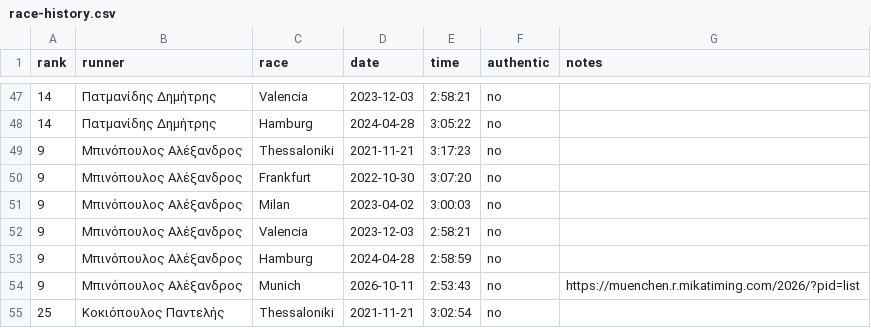
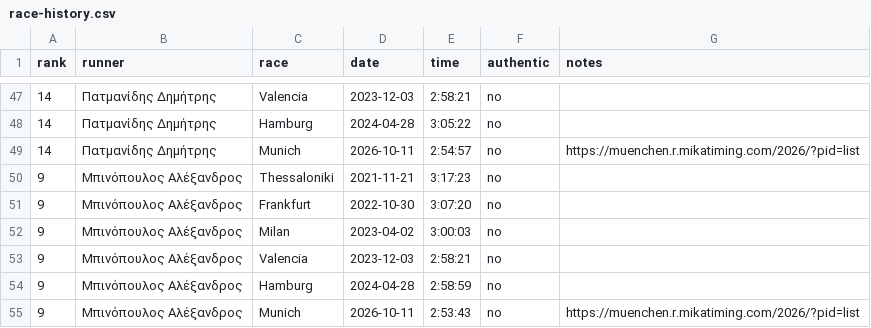
Before and after one commit to abinop/marathon-pb-board, a CSV file: data/race-history.csv, drawn as a sheet; only a part is shown, gaps mark what is left out; the shorter side is filled out with more unchanged rows; the diff names each change by its address in the sheet, - before the commit and + after, or states it on an @@ line.

Commit message:
Νέος αγώνας: Πατμανίδης Δημήτρης, Munich 2026-10-11 2:54:57 (admin)

```diff
--- a/data/race-history.csv
+++ b/data/race-history.csv
+row 49: 14 | Πατμανίδης Δημήτρης | Munich | 2026-10-11 | 2:54:57 | no | https://muenchen.r.mikatiming.com/2026/?pid=list
```
